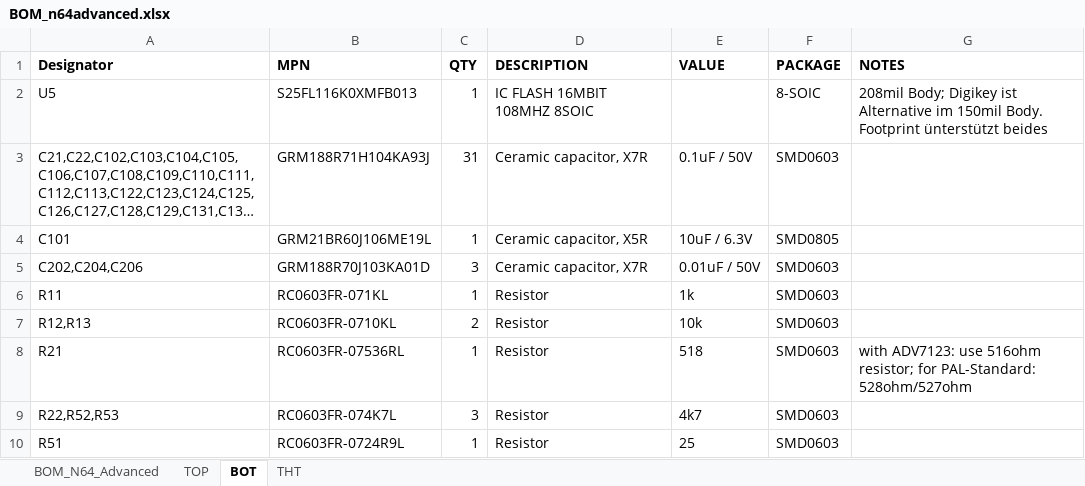
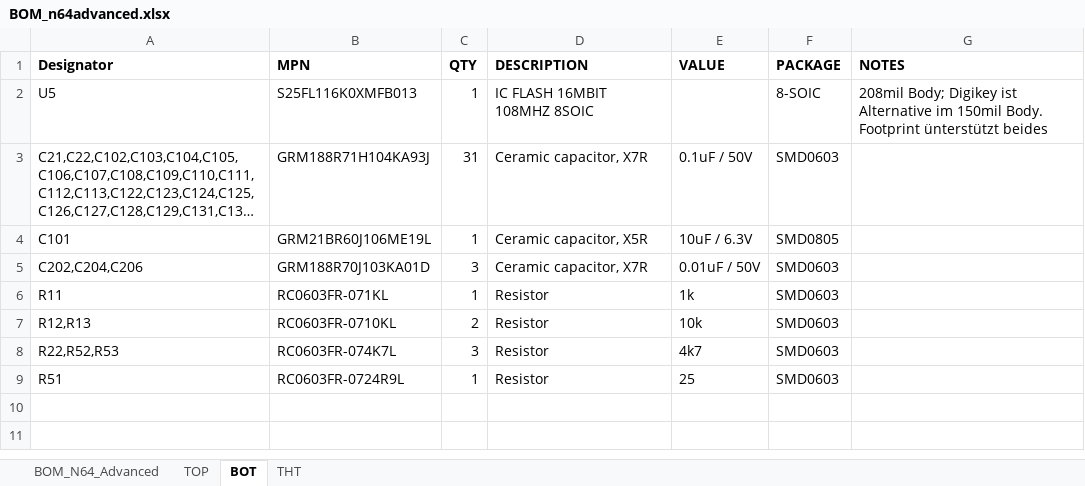
Before and after one commit to mrehkopf/n64rgb-1, an Excel workbook: advancedRGBmod/Main-PCB/BOM_n64advanced.xlsx, sheet BOT, drawn as a sheet; long unchanged cells end in …; values as stored, in another font and other column widths than the file's, no borders; the diff names each change by its address in the sheet, - before the commit and + after, or states it on an @@ line.

```diff
--- a/advancedRGBmod/Main-PCB/BOM_n64advanced.xlsx (sheet BOT)
+++ b/advancedRGBmod/Main-PCB/BOM_n64advanced.xlsx (sheet BOT)
-row 8: R21 | RC0603FR-07536RL | 1 | Resistor | 518 | SMD0603 | with ADV7123: use 516ohm resistor; for PAL-Standard: 528ohm/527ohm
```
Also changed, not shown: sheet TOP, 15 other files.
